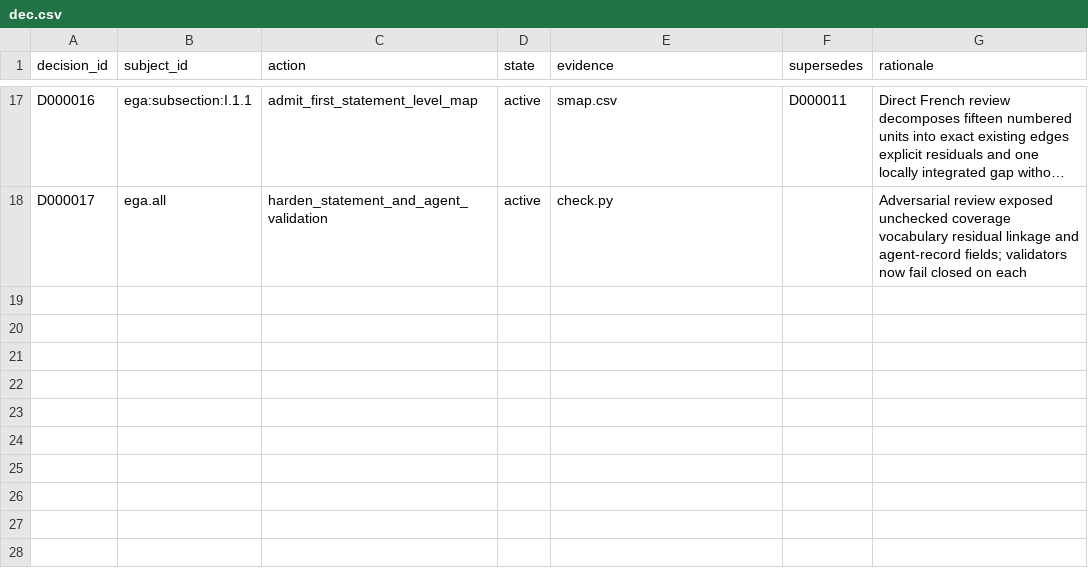
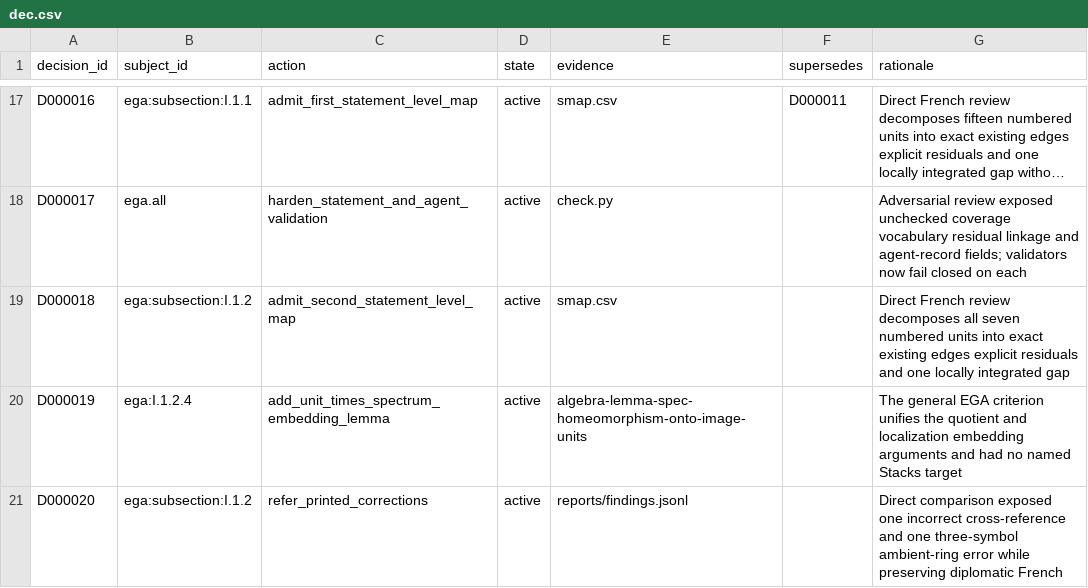
Before and after one commit to KokunoYumeto/stacks-english-ai-edition, a CSV file: ega/dec.csv, drawn as a sheet; only a part is shown, gaps mark what is left out; long unchanged cells end in …; the diff names each change by its address in the sheet, - before the commit and + after, or states it on an @@ line.

```diff
--- a/ega/dec.csv
+++ b/ega/dec.csv
+row 19: D000018 | ega:subsection:I.1.2 | admit_second_statement_level_map | active | smap.csv |  | Direct French review decomposes all seven numbered units into exact existing edges explicit residuals and one locally integrated gap
+row 20: D000019 | ega:I.1.2.4 | add_unit_times_spectrum_embedding_lemma | active | algebra-lemma-spec-homeomorphism-onto-image-units |  | The general EGA criterion unifies the quotient and localization embedding arguments and had no named Stacks target
+row 21: D000020 | ega:subsection:I.1.2 | refer_printed_corrections | active | reports/findings.jsonl |  | Direct comparison exposed one incorrect cross-reference and one three-symbol ambient-ring error while preserving diplomatic French
```
Also changed, not shown: ega/agent.csv, ega/issues.csv, 7 other files.
